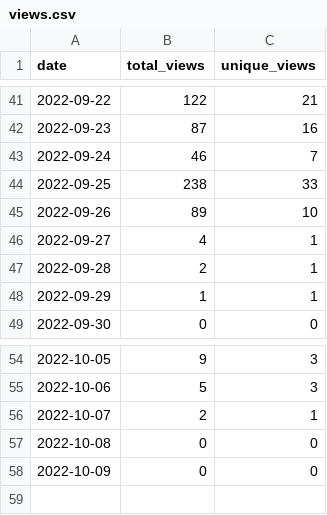
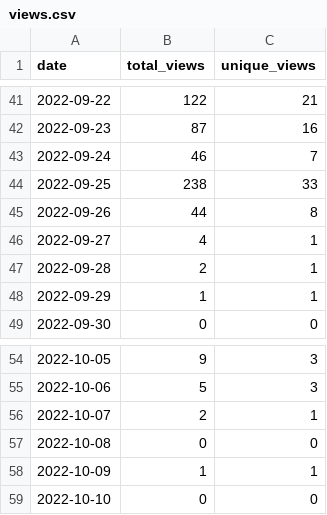
Before and after one commit to wumphlett/COMP-3220, a CSV file: .traffic/views.csv, drawn as a sheet; only a part is shown, gaps mark what is left out.

```diff
--- a/.traffic/views.csv
+++ b/.traffic/views.csv
@@ -44,3 +44,3 @@ date,total_views,unique_views
 2022-09-25,238,33
-2022-09-26,89,10
+2022-09-26,44,8
 2022-09-27,4,1
@@ -57,2 +57,3 @@ date,total_views,unique_views
 2022-10-08,0,0
-2022-10-09,0,0
+2022-10-09,1,1
+2022-10-10,0,0
```
Also changed, not shown: .traffic/clones.csv, 3 other files.
